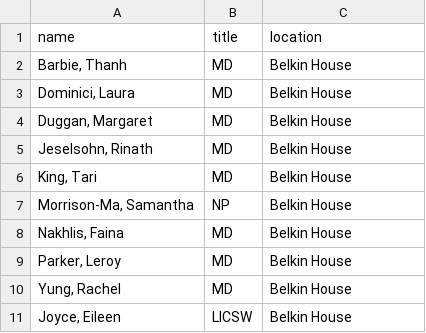
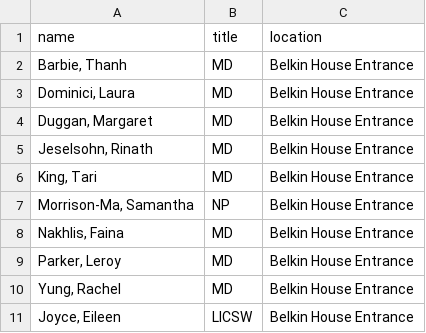
Before and after one commit to SoftEngTeamC/FaulknerMap2, a TSV file: src/main/resources/data/belkinHouse/floor1/people.tsv, drawn as a sheet.

```diff
--- a/src/main/resources/data/belkinHouse/floor1/people.tsv
+++ b/src/main/resources/data/belkinHouse/floor1/people.tsv
@@ -1,11 +1,11 @@
 name	title	location
-Barbie, Thanh	MD	Belkin House
-Dominici, Laura	MD	Belkin House
-Duggan, Margaret	MD	Belkin House
-Jeselsohn, Rinath	MD	Belkin House
-King, Tari	MD	Belkin House
-Morrison-Ma, Samantha	NP	Belkin House
-Nakhlis, Faina	MD	Belkin House
-Parker, Leroy	MD	Belkin House
-Yung, Rachel	MD	Belkin House
-Joyce, Eileen	LICSW	Belkin House
+Barbie, Thanh	MD	Belkin House Entrance
+Dominici, Laura	MD	Belkin House Entrance
+Duggan, Margaret	MD	Belkin House Entrance
+Jeselsohn, Rinath	MD	Belkin House Entrance
+King, Tari	MD	Belkin House Entrance
+Morrison-Ma, Samantha	NP	Belkin House Entrance
+Nakhlis, Faina	MD	Belkin House Entrance
+Parker, Leroy	MD	Belkin House Entrance
+Yung, Rachel	MD	Belkin House Entrance
+Joyce, Eileen	LICSW	Belkin House Entrance
```
Also changed, not shown: src/main/resources/data/allEdges.tsv, src/main/resources/data/belkinHouse/floor3/locations.tsv, 2 other files.
